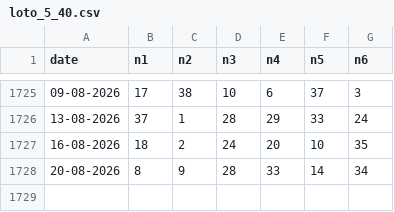
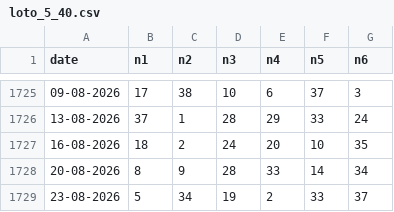
Before and after one commit to ciprianbodu/LOTO, a CSV file: _ISTORIC/loto_5_40.csv, drawn as a sheet; only a part is shown, gaps mark what is left out; the diff names each change by its address in the sheet, - before the commit and + after, or states it on an @@ line.

Commit message:
auto: update istoric extrageri (24.08.2026)

```diff
--- a/_ISTORIC/loto_5_40.csv
+++ b/_ISTORIC/loto_5_40.csv
+row 1729: 23-08-2026 | 5 | 34 | 19 | 2 | 33 | 37
```
Also changed, not shown: _ISTORIC/joker.csv.
